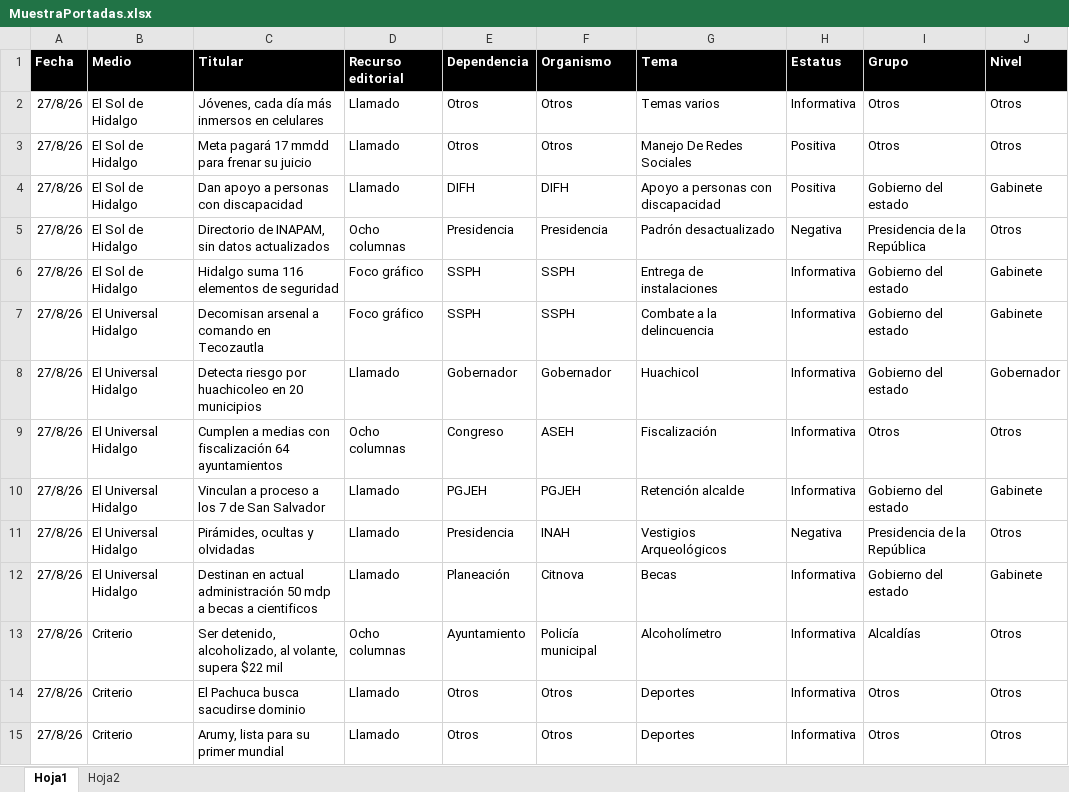
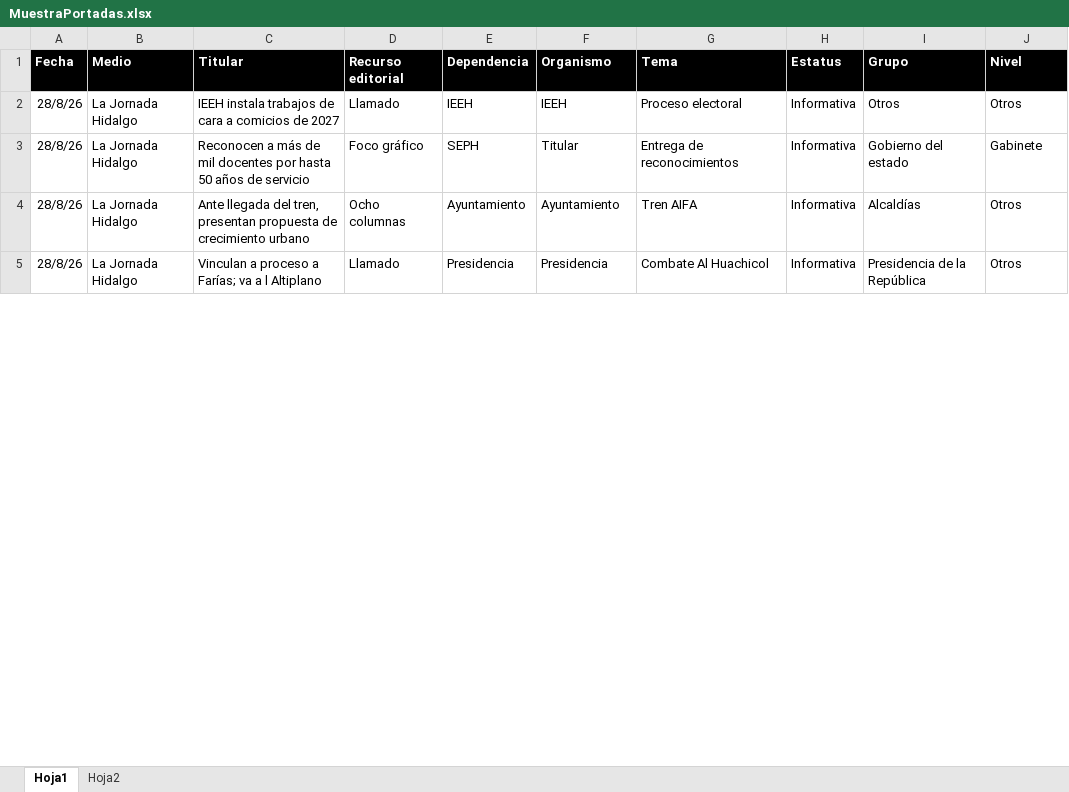
Before and after one commit to thelonious9/Reporteportadas, an Excel workbook: MuestraPortadas.xlsx, sheet Hoja1, drawn as a sheet; only a part is shown; values as stored, in another font and other column widths than the file's, no borders; table styles not drawn; removed rows and columns are numbered as before the commit, all else as after; the diff covers the shown part only; the diff names each change by its address in the sheet, - before the commit and + after, or states it on an @@ line.

Commit message:
Reporte portadas

```diff
--- a/MuestraPortadas.xlsx (sheet Hoja1)
+++ b/MuestraPortadas.xlsx (sheet Hoja1)
-A2 (Fecha): 27/8/26
+A2 (Fecha): 28/8/26
-B2 (Medio): El Sol de Hidalgo
+B2 (Medio): La Jornada Hidalgo
-C2 (Titular): Jóvenes, cada día más inmersos en celulares
+C2 (Titular): IEEH instala trabajos de cara a comicios de 2027
-E2 (Dependencia): Otros
+E2 (Dependencia): IEEH
-F2 (Organismo): Otros
+F2 (Organismo): IEEH
-G2 (Tema): Temas varios
+G2 (Tema): Proceso electoral
-row 3: 27/8/26 | El Sol de Hidalgo | Meta pagará 17 mmdd para frenar su juicio | Llamado | Otros | Otros | Manejo De Redes Sociales | Positiva | Otros | Otros
-row 4: 27/8/26 | El Sol de Hidalgo | Dan apoyo a personas con discapacidad | Llamado | DIFH | DIFH | Apoyo a personas con discapacidad | Positiva | Gobierno del estado | Gabinete
-row 5: 27/8/26 | El Sol de Hidalgo | Directorio de INAPAM, sin datos actualizados | Ocho columnas | Presidencia | Presidencia | Padrón desactualizado | Negativa | Presidencia de la República | Otros
-A3 (Fecha): 27/8/26
+A3 (Fecha): 28/8/26
-B3 (Medio): El Sol de Hidalgo
+B3 (Medio): La Jornada Hidalgo
-C3 (Titular): Hidalgo suma 116 elementos de seguridad
+C3 (Titular): Reconocen a más de mil docentes por hasta 50 años de servicio
-E3 (Dependencia): SSPH
+E3 (Dependencia): SEPH
-F3 (Organismo): SSPH
+F3 (Organismo): Titular
-G3 (Tema): Entrega de instalaciones
+G3 (Tema): Entrega de reconocimientos
-row 7: 27/8/26 | El Universal Hidalgo | Decomisan arsenal a comando en Tecozautla | Foco gráfico | SSPH | SSPH | Combate a la delincuencia | Informativa | Gobierno del estado | Gabinete
-row 8: 27/8/26 | El Universal Hidalgo | Detecta riesgo por huachicoleo en 20 municipios | Llamado | Gobernador | Gobernador | Huachicol | Informativa | Gobierno del estado | Gobernador
-row 9: 27/8/26 | El Universal Hidalgo | Cumplen a medias con fiscalización 64 ayuntamientos | Ocho columnas | Congreso | ASEH | Fiscalización | Informativa | Otros | Otros
-row 10: 27/8/26 | El Universal Hidalgo | Vinculan a proceso a los 7 de San Salvador | Llamado | PGJEH | PGJEH | Retención alcalde | Informativa | Gobierno del estado | Gabinete
-row 11: 27/8/26 | El Universal Hidalgo | Pirámides, ocultas y olvidadas | Llamado | Presidencia | INAH | Vestigios Arqueológicos | Negativa | Presidencia de la República | Otros
-row 12: 27/8/26 | El Universal Hidalgo | Destinan en actual administración 50 mdp a becas a cientificos | Llamado | Planeación | Citnova | Becas | Informativa | Gobierno del estado | Gabinete
-A4 (Fecha): 27/8/26
+A4 (Fecha): 28/8/26
-B4 (Medio): Criterio
+B4 (Medio): La Jornada Hidalgo
-C4 (Titular): Ser detenido, alcoholizado, al volante, supera $22 mil
+C4 (Titular): Ante llegada del tren, presentan propuesta de crecimiento urbano
-F4 (Organismo): Policía municipal
+F4 (Organismo): Ayuntamiento
-G4 (Tema): Alcoholímetro
+G4 (Tema): Tren AIFA
-row 14: 27/8/26 | Criterio | El Pachuca busca sacudirse dominio | Llamado | Otros | Otros | Deportes | Informativa | Otros | Otros
-row 15: 27/8/26 | Criterio | Arumy, lista para su primer mundial | Llamado | Otros | Otros | Deportes | Informativa | Otros | Otros
+row 5: 28/8/26 | La Jornada Hidalgo | Vinculan a proceso a Farías; va a l Altiplano | Llamado | Presidencia | Presidencia | Combate Al Huachicol | Informativa | Presidencia de la República | Otros
```
Also changed, not shown: 38 added rows, 28 removed rows and 106 edited cells elsewhere in this sheet, 1 other file.
